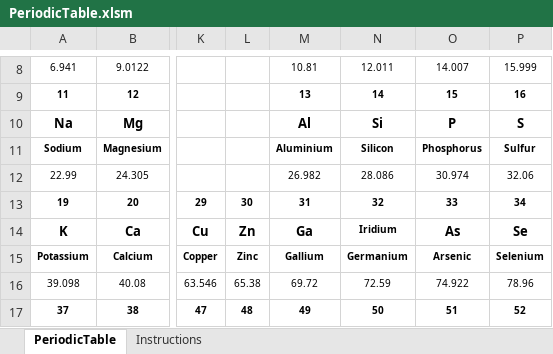
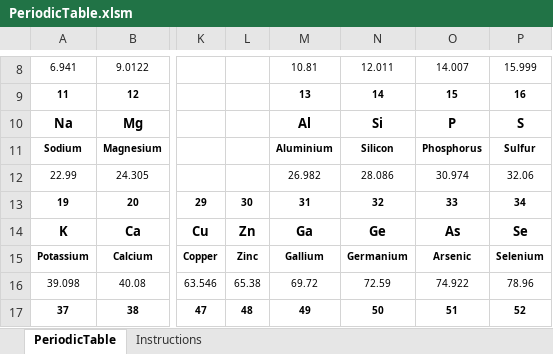
Before and after one commit to supersciencegrl/PTable, an Excel workbook: PeriodicTable.xlsm, sheet PeriodicTable, drawn as a sheet; only a part is shown, gaps mark what is left out; values as stored, in another font and other column widths than the file's, no borders; charts and pictures not drawn; the diff names each change by its address in the sheet, - before the commit and + after, or states it on an @@ line.

Commit message:
Add files via upload

```diff
--- a/PeriodicTable.xlsm (sheet PeriodicTable)
+++ b/PeriodicTable.xlsm (sheet PeriodicTable)
-N14: Iridium
+N14: Ge
@@ N14 text size: larger @@
```
